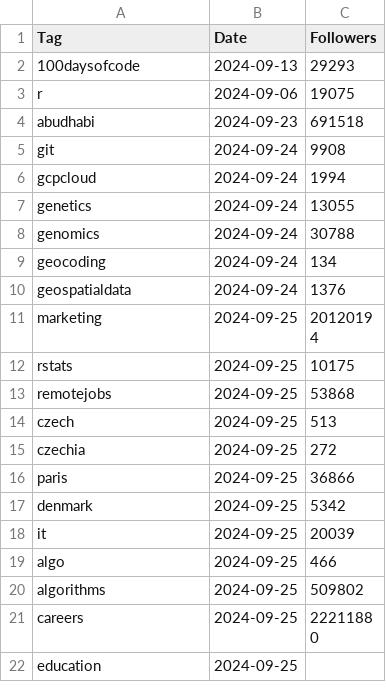
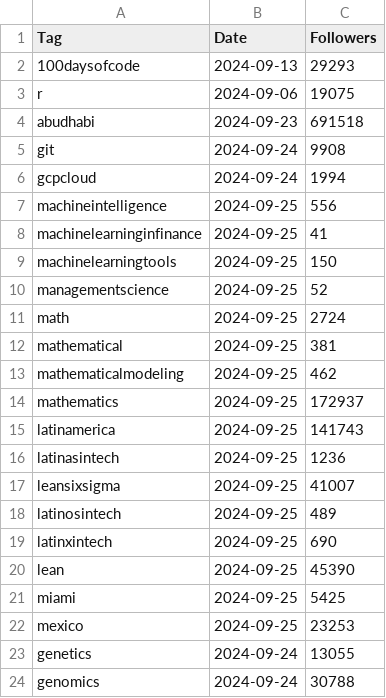
Before and after one commit to Joint-Operations-Working-Group/Social-Media-Analytics, a CSV file: LinkedInTags/Tags.csv, drawn as a sheet; only a part is shown; the shorter side is filled out with more unchanged rows; the diff names each change by its address in the sheet, - before the commit and + after, or states it on an @@ line.

Commit message:
Update Tags.csv

```diff
--- a/LinkedInTags/Tags.csv
+++ b/LinkedInTags/Tags.csv
+row 7: machineintelligence | 2024-09-25 | 556
+row 8: machinelearninginfinance | 2024-09-25 | 41
+row 9: machinelearningtools | 2024-09-25 | 150
+row 10: managementscience | 2024-09-25 | 52
+row 11: math | 2024-09-25 | 2724
+row 12: mathematical | 2024-09-25 | 381
+row 13: mathematicalmodeling | 2024-09-25 | 462
+row 14: mathematics | 2024-09-25 | 172937
+row 15: latinamerica | 2024-09-25 | 141743
+row 16: latinasintech | 2024-09-25 | 1236
+row 17: leansixsigma | 2024-09-25 | 41007
+row 18: latinosintech | 2024-09-25 | 489
+row 19: latinxintech | 2024-09-25 | 690
+row 20: lean | 2024-09-25 | 45390
+row 21: miami | 2024-09-25 | 5425
+row 22: mexico | 2024-09-25 | 23253
```
